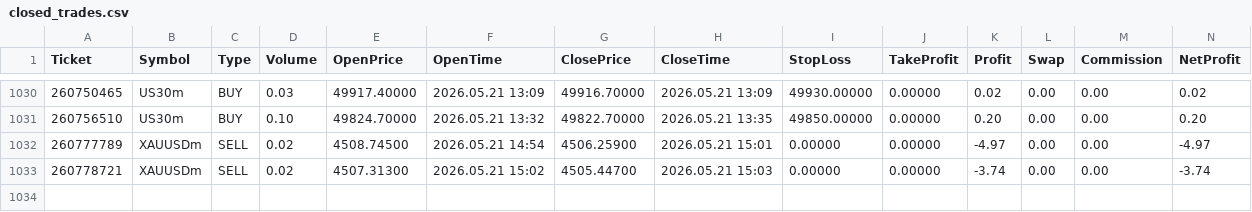
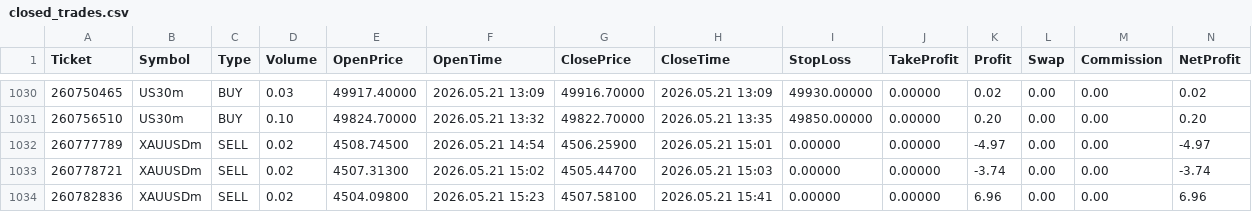
Before and after one commit to Tradezyy/Tradezy-v2, a CSV file: data/closed_trades.csv, drawn as a sheet; only a part is shown, gaps mark what is left out; rows hold the shown columns only; the diff names each change by its address in the sheet, - before the commit and + after, or states it on an @@ line.

Commit message:
Auto update 2026-05-21 21:11

```diff
--- a/data/closed_trades.csv
+++ b/data/closed_trades.csv
+row 1034: 260782836 | XAUUSDm | SELL | 0.02 | 4504.09800 | 2026.05.21 15:23 | 4507.58100 | 2026.05.21 15:41 | 0.00000 | 0.00000 | 6.96 | 0.00 | 0.00 | 6.96
```
